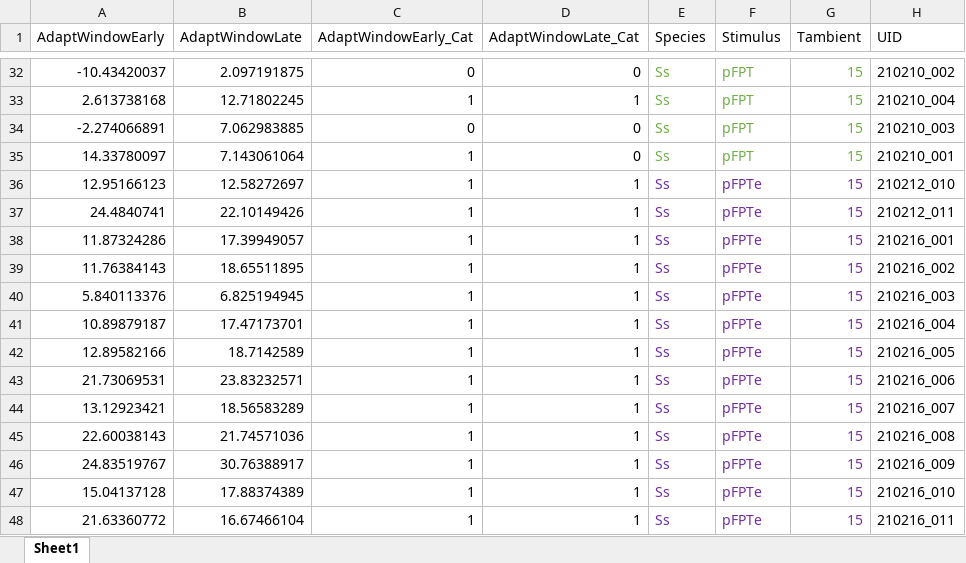
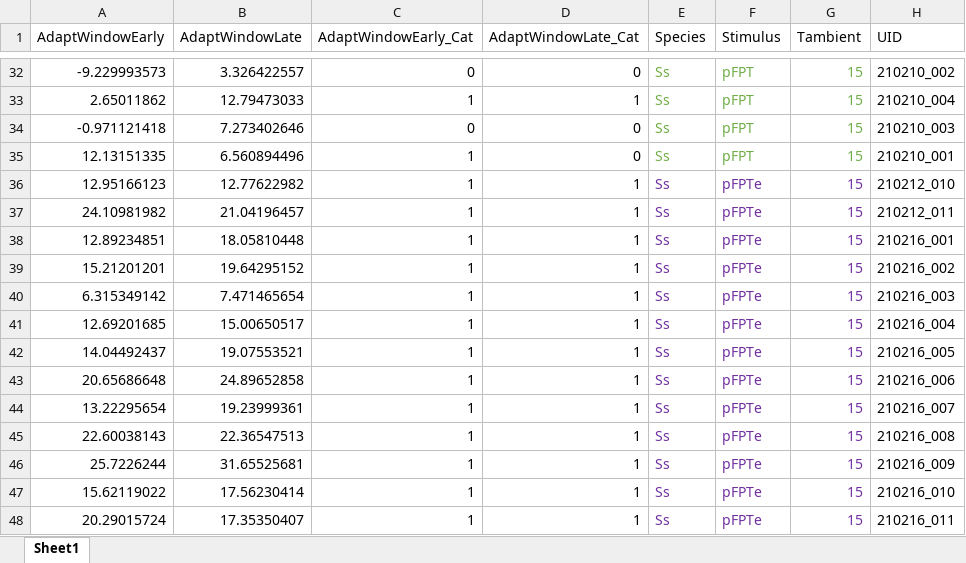
Before and after one commit to HallemLab/Bryant_et_al_2021, an Excel workbook: Code/Plotting in R/Data/Adaptation_R_Import.xlsx, sheet Sheet1, drawn as a sheet; only a part is shown, gaps mark what is left out; values as stored, in another font and other column widths than the file's, no borders; the diff covers the shown part only; the diff names each change by its address in the sheet, - before the commit and + after, or states it on an @@ line.

```diff
--- a/Code/Plotting in R/Data/Adaptation_R_Import.xlsx (sheet Sheet1)
+++ b/Code/Plotting in R/Data/Adaptation_R_Import.xlsx (sheet Sheet1)
-A32 (AdaptWindowEarly): -10.43420037
+A32 (AdaptWindowEarly): -9.229993573
-B32 (AdaptWindowLate): 2.097191875
+B32 (AdaptWindowLate): 3.326422557
-A33 (AdaptWindowEarly): 2.613738168
+A33 (AdaptWindowEarly): 2.65011862
-B33 (AdaptWindowLate): 12.71802245
+B33 (AdaptWindowLate): 12.79473033
-A34 (AdaptWindowEarly): -2.274066891
+A34 (AdaptWindowEarly): -0.971121418
-B34 (AdaptWindowLate): 7.062983885
+B34 (AdaptWindowLate): 7.273402646
-A35 (AdaptWindowEarly): 14.33780097
+A35 (AdaptWindowEarly): 12.13151335
-B35 (AdaptWindowLate): 7.143061064
+B35 (AdaptWindowLate): 6.560894496
-B36 (AdaptWindowLate): 12.58272697
+B36 (AdaptWindowLate): 12.77622982
-A37 (AdaptWindowEarly): 24.4840741
+A37 (AdaptWindowEarly): 24.10981982
-B37 (AdaptWindowLate): 22.10149426
+B37 (AdaptWindowLate): 21.04196457
-A38 (AdaptWindowEarly): 11.87324286
+A38 (AdaptWindowEarly): 12.89234851
-B38 (AdaptWindowLate): 17.39949057
+B38 (AdaptWindowLate): 18.05810448
-A39 (AdaptWindowEarly): 11.76384143
+A39 (AdaptWindowEarly): 15.21201201
-B39 (AdaptWindowLate): 18.65511895
+B39 (AdaptWindowLate): 19.64295152
-A40 (AdaptWindowEarly): 5.840113376
+A40 (AdaptWindowEarly): 6.315349142
-B40 (AdaptWindowLate): 6.825194945
+B40 (AdaptWindowLate): 7.471465654
-A41 (AdaptWindowEarly): 10.89879187
+A41 (AdaptWindowEarly): 12.69201685
-B41 (AdaptWindowLate): 17.47173701
+B41 (AdaptWindowLate): 15.00650517
-A42 (AdaptWindowEarly): 12.89582166
+A42 (AdaptWindowEarly): 14.04492437
-B42 (AdaptWindowLate): 18.7142589
+B42 (AdaptWindowLate): 19.07553521
-A43 (AdaptWindowEarly): 21.73069531
+A43 (AdaptWindowEarly): 20.65686648
-B43 (AdaptWindowLate): 23.83232571
+B43 (AdaptWindowLate): 24.89652858
-A44 (AdaptWindowEarly): 13.12923421
+A44 (AdaptWindowEarly): 13.22295654
-B44 (AdaptWindowLate): 18.56583289
+B44 (AdaptWindowLate): 19.23999361
-B45 (AdaptWindowLate): 21.74571036
+B45 (AdaptWindowLate): 22.36547513
-A46 (AdaptWindowEarly): 24.83519767
+A46 (AdaptWindowEarly): 25.7226244
-B46 (AdaptWindowLate): 30.76388917
+B46 (AdaptWindowLate): 31.65525681
-A47 (AdaptWindowEarly): 15.04137128
+A47 (AdaptWindowEarly): 15.62119022
-B47 (AdaptWindowLate): 17.88374389
+B47 (AdaptWindowLate): 17.56230414
-A48 (AdaptWindowEarly): 21.63360772
+A48 (AdaptWindowEarly): 20.29015724
-B48 (AdaptWindowLate): 16.67466104
+B48 (AdaptWindowLate): 17.35350407
```
Also changed, not shown: 130 edited cells elsewhere in this sheet, 27 other files.
